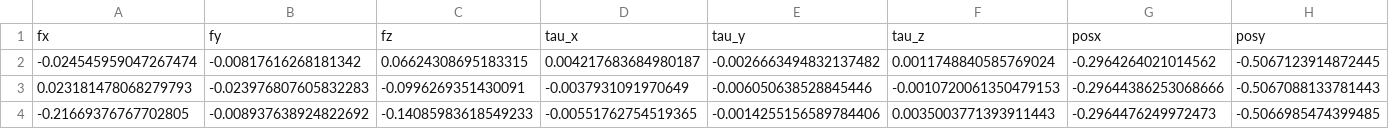
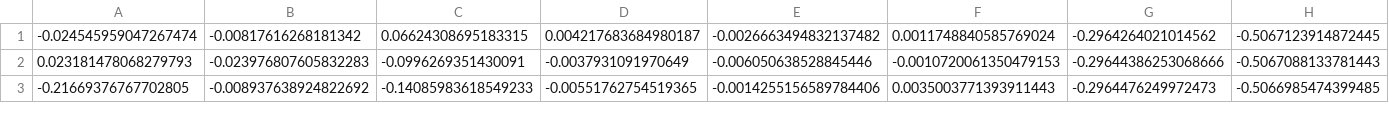
Before and after one commit to philipmarschner/dmp_project, a CSV file: FT_data_horisontal_impulse.csv, drawn as a sheet; only a part is shown; rows hold the shown columns only; the diff names each change by its address in the sheet, - before the commit and + after, or states it on an @@ line.

```diff
--- a/FT_data_horisontal_impulse.csv
+++ b/FT_data_horisontal_impulse.csv
-row 1: fx | fy | fz | tau_x | tau_y | tau_z | posx | posy
```
Also changed, not shown: 40 other files.
